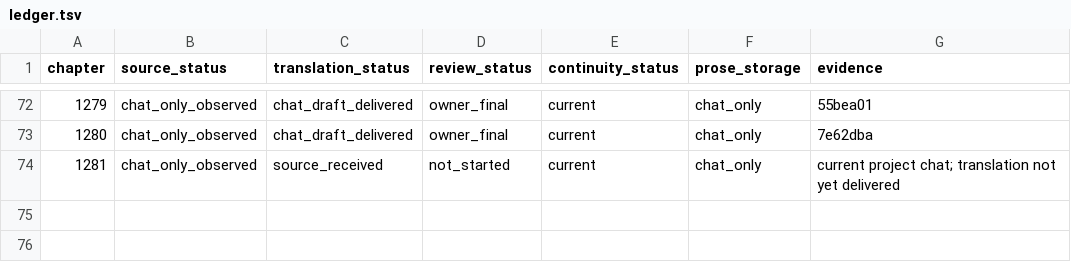
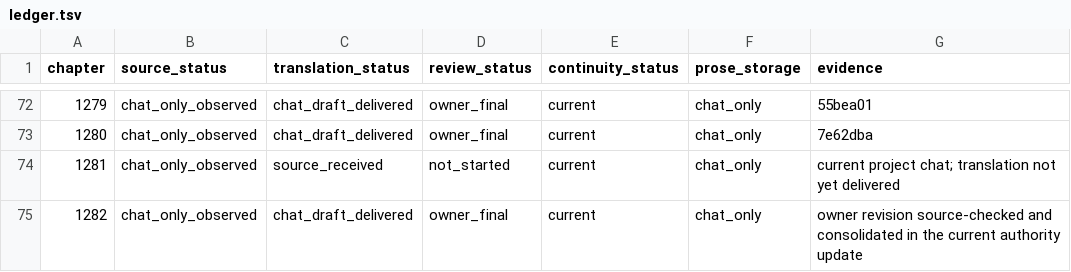
Before and after one commit to RoyUnconquerable/Translation, a TSV file: chatgpt/chapters/ledger.tsv, drawn as a sheet; only a part is shown, gaps mark what is left out; the diff names each change by its address in the sheet, - before the commit and + after, or states it on an @@ line.

```diff
--- a/chatgpt/chapters/ledger.tsv
+++ b/chatgpt/chapters/ledger.tsv
+row 75: 1282 | chat_only_observed | chat_draft_delivered | owner_final | current | chat_only | owner revision source-checked and consolidated in the current authority update
```
Also changed, not shown: chatgpt/glossary/phrase-memory.tsv, chatgpt/glossary/terminology.tsv, 6 other files.
